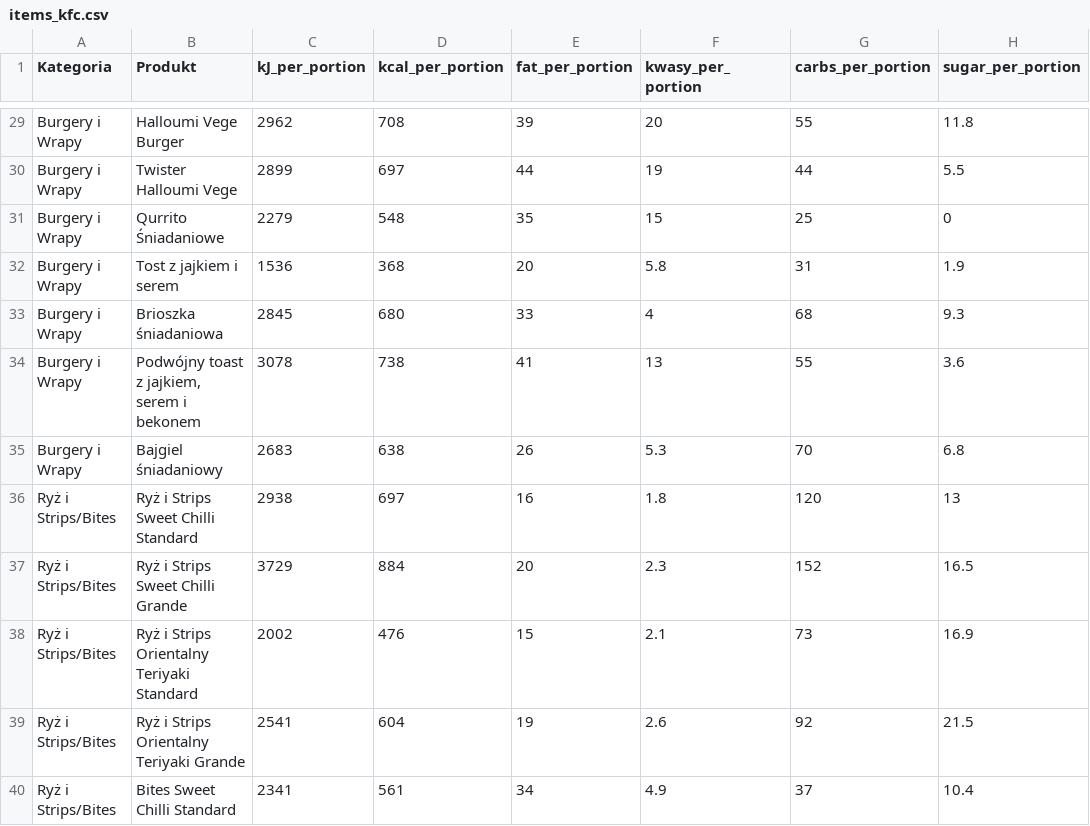
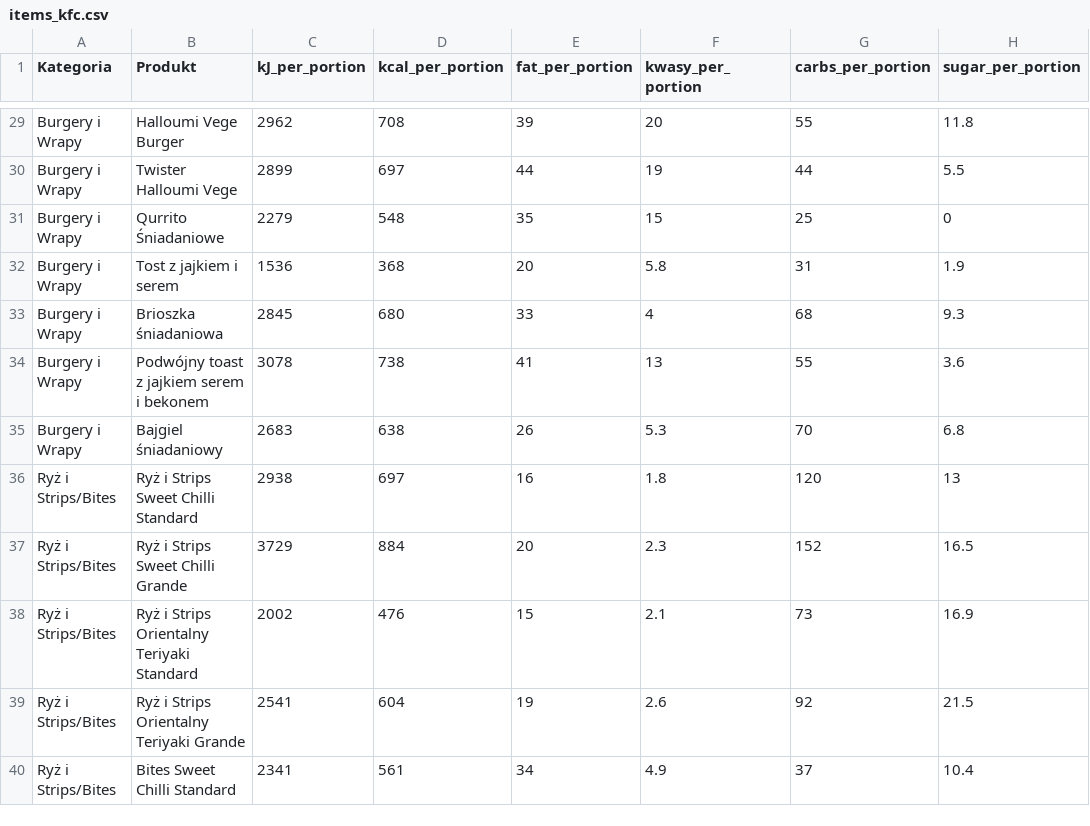
Before and after one commit to Patryk0v/fastfood-makros, a CSV file: fastfood-makros/data/items_kfc.csv, drawn as a sheet; only a part is shown, gaps mark what is left out; the diff names each change by its address in the sheet, - before the commit and + after, or states it on an @@ line.

Commit message:
Update items_kfc.csv

```diff
--- a/fastfood-makros/data/items_kfc.csv
+++ b/fastfood-makros/data/items_kfc.csv
-B34 (Produkt): Podwójny toast z jajkiem, serem i bekonem
+B34 (Produkt): Podwójny toast z jajkiem serem i bekonem
```
